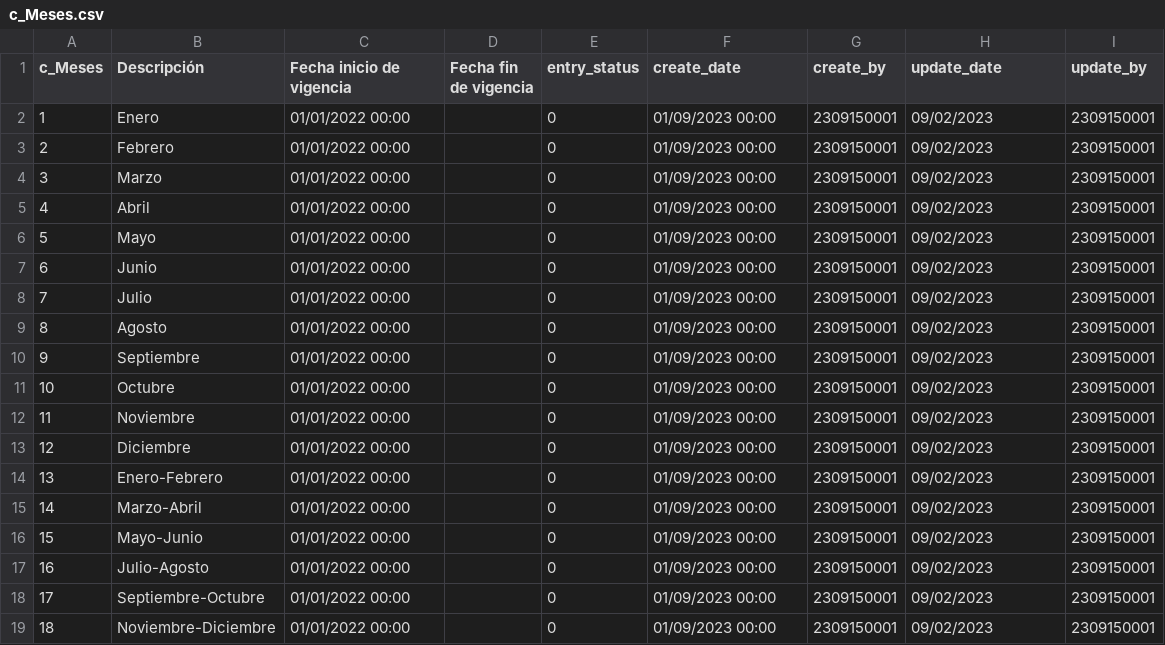
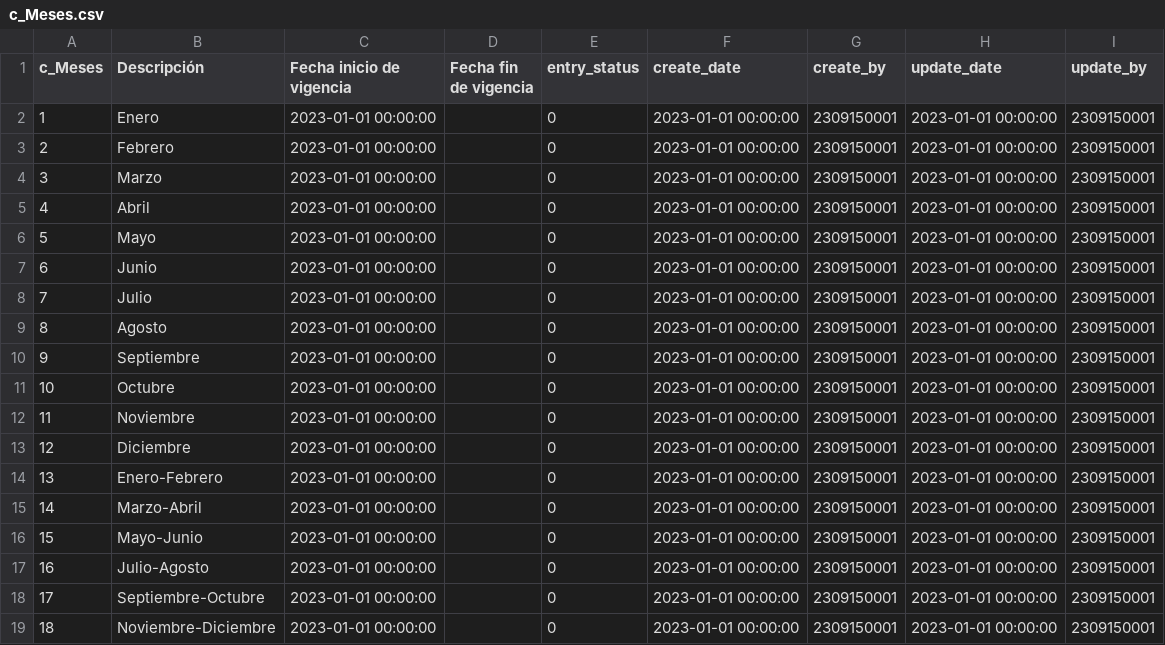
Before and after one commit to TCS2211194M1/Antares_project, a CSV file: tablas/c_Meses.csv, drawn as a sheet.

```diff
--- a/tablas/c_Meses.csv
+++ b/tablas/c_Meses.csv
@@ -1,19 +1,19 @@
 c_Meses,Descripción,Fecha inicio de vigencia,Fecha fin de vigencia,entry_status,create_date,create_by,update_date,update_by
-1,Enero,01/01/2022 00:00,,0,01/09/2023 00:00,2309150001,09/02/2023,2309150001
-2,Febrero,01/01/2022 00:00,,0,01/09/2023 00:00,2309150001,09/02/2023,2309150001
-3,Marzo,01/01/2022 00:00,,0,01/09/2023 00:00,2309150001,09/02/2023,2309150001
-4,Abril,01/01/2022 00:00,,0,01/09/2023 00:00,2309150001,09/02/2023,2309150001
-5,Mayo,01/01/2022 00:00,,0,01/09/2023 00:00,2309150001,09/02/2023,2309150001
-6,Junio,01/01/2022 00:00,,0,01/09/2023 00:00,2309150001,09/02/2023,2309150001
-7,Julio,01/01/2022 00:00,,0,01/09/2023 00:00,2309150001,09/02/2023,2309150001
-8,Agosto,01/01/2022 00:00,,0,01/09/2023 00:00,2309150001,09/02/2023,2309150001
-9,Septiembre,01/01/2022 00:00,,0,01/09/2023 00:00,2309150001,09/02/2023,2309150001
-10,Octubre,01/01/2022 00:00,,0,01/09/2023 00:00,2309150001,09/02/2023,2309150001
-11,Noviembre,01/01/2022 00:00,,0,01/09/2023 00:00,2309150001,09/02/2023,2309150001
-12,Diciembre,01/01/2022 00:00,,0,01/09/2023 00:00,2309150001,09/02/2023,2309150001
-13,Enero-Febrero,01/01/2022 00:00,,0,01/09/2023 00:00,2309150001,09/02/2023,2309150001
-14,Marzo-Abril,01/01/2022 00:00,,0,01/09/2023 00:00,2309150001,09/02/2023,2309150001
-15,Mayo-Junio,01/01/2022 00:00,,0,01/09/2023 00:00,2309150001,09/02/2023,2309150001
-16,Julio-Agosto,01/01/2022 00:00,,0,01/09/2023 00:00,2309150001,09/02/2023,2309150001
-17,Septiembre-Octubre,01/01/2022 00:00,,0,01/09/2023 00:00,2309150001,09/02/2023,2309150001
-18,Noviembre-Diciembre,01/01/2022 00:00,,0,01/09/2023 00:00,2309150001,09/02/2023,2309150001
+1,Enero,2023-01-01 00:00:00,,0,2023-01-01 00:00:00,2309150001,2023-01-01 00:00:00,2309150001
+2,Febrero,2023-01-01 00:00:00,,0,2023-01-01 00:00:00,2309150001,2023-01-01 00:00:00,2309150001
+3,Marzo,2023-01-01 00:00:00,,0,2023-01-01 00:00:00,2309150001,2023-01-01 00:00:00,2309150001
+4,Abril,2023-01-01 00:00:00,,0,2023-01-01 00:00:00,2309150001,2023-01-01 00:00:00,2309150001
+5,Mayo,2023-01-01 00:00:00,,0,2023-01-01 00:00:00,2309150001,2023-01-01 00:00:00,2309150001
+6,Junio,2023-01-01 00:00:00,,0,2023-01-01 00:00:00,2309150001,2023-01-01 00:00:00,2309150001
+7,Julio,2023-01-01 00:00:00,,0,2023-01-01 00:00:00,2309150001,2023-01-01 00:00:00,2309150001
+8,Agosto,2023-01-01 00:00:00,,0,2023-01-01 00:00:00,2309150001,2023-01-01 00:00:00,2309150001
+9,Septiembre,2023-01-01 00:00:00,,0,2023-01-01 00:00:00,2309150001,2023-01-01 00:00:00,2309150001
+10,Octubre,2023-01-01 00:00:00,,0,2023-01-01 00:00:00,2309150001,2023-01-01 00:00:00,2309150001
+11,Noviembre,2023-01-01 00:00:00,,0,2023-01-01 00:00:00,2309150001,2023-01-01 00:00:00,2309150001
+12,Diciembre,2023-01-01 00:00:00,,0,2023-01-01 00:00:00,2309150001,2023-01-01 00:00:00,2309150001
+13,Enero-Febrero,2023-01-01 00:00:00,,0,2023-01-01 00:00:00,2309150001,2023-01-01 00:00:00,2309150001
+14,Marzo-Abril,2023-01-01 00:00:00,,0,2023-01-01 00:00:00,2309150001,2023-01-01 00:00:00,2309150001
+15,Mayo-Junio,2023-01-01 00:00:00,,0,2023-01-01 00:00:00,2309150001,2023-01-01 00:00:00,2309150001
+16,Julio-Agosto,2023-01-01 00:00:00,,0,2023-01-01 00:00:00,2309150001,2023-01-01 00:00:00,2309150001
+17,Septiembre-Octubre,2023-01-01 00:00:00,,0,2023-01-01 00:00:00,2309150001,2023-01-01 00:00:00,2309150001
+18,Noviembre-Diciembre,2023-01-01 00:00:00,,0,2023-01-01 00:00:00,2309150001,2023-01-01 00:00:00,2309150001
```
Also changed, not shown: tablas/c_Localidad.csv, tablas/c_Moneda.csv, 29 other files.
